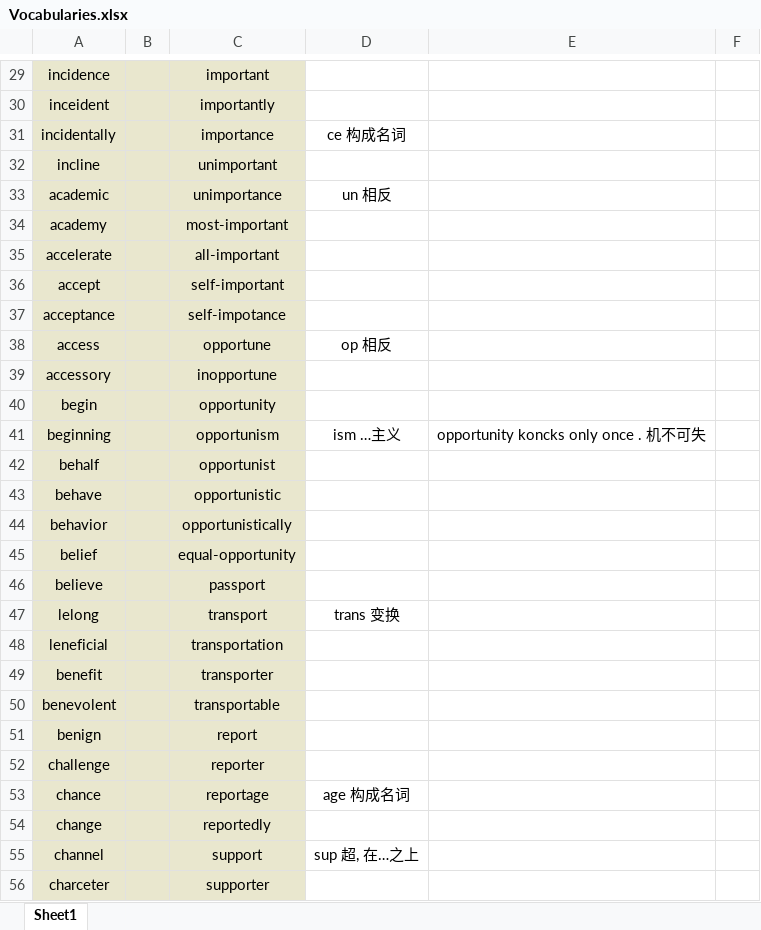
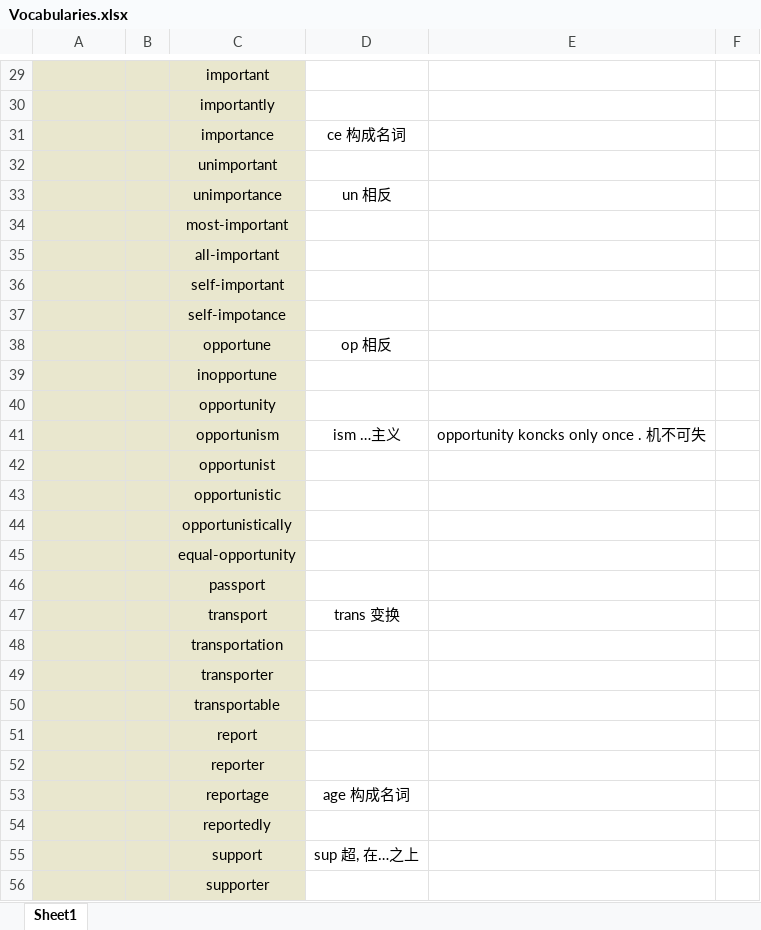
Before and after one commit to Favian096/LearningNotes, an Excel workbook: English/Vocabularies.xlsx, sheet Sheet1, drawn as a sheet; only a part is shown, gaps mark what is left out; values as stored, in another font and other column widths than the file's, no borders; the diff covers the shown part only; the diff names each change by its address in the sheet, - before the commit and + after, or states it on an @@ line.

```diff
--- a/English/Vocabularies.xlsx (sheet Sheet1)
+++ b/English/Vocabularies.xlsx (sheet Sheet1)
-A29: incidence
+A29: (empty)
-A30: inceident
+A30: (empty)
-A31: incidentally
+A31: (empty)
-A32: incline
+A32: (empty)
-A33: academic
+A33: (empty)
-A34: academy
+A34: (empty)
-A35: accelerate
+A35: (empty)
-A36: accept
+A36: (empty)
-A37: acceptance
+A37: (empty)
-A38: access
+A38: (empty)
-A39: accessory
+A39: (empty)
-A40: begin
+A40: (empty)
-A41: beginning
+A41: (empty)
-A42: behalf
+A42: (empty)
-A43: behave
+A43: (empty)
-A44: behavior
+A44: (empty)
-A45: belief
+A45: (empty)
-A46: believe
+A46: (empty)
-A47: lelong
+A47: (empty)
-A48: leneficial
+A48: (empty)
-A49: benefit
+A49: (empty)
-A50: benevolent
+A50: (empty)
-A51: benign
+A51: (empty)
-A52: challenge
+A52: (empty)
-A53: chance
+A53: (empty)
-A54: change
+A54: (empty)
-A55: channel
+A55: (empty)
-A56: charceter
+A56: (empty)
```
Also changed, not shown: 56 edited cells elsewhere in this sheet.
